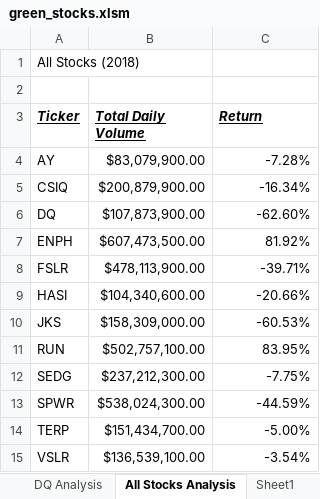
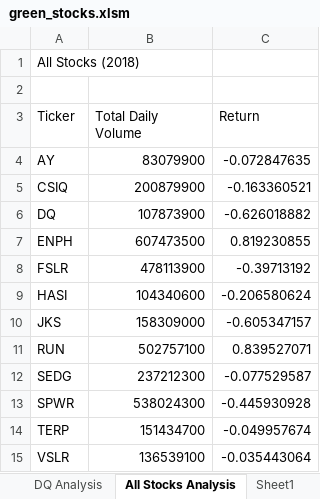
Before and after one commit to rafapeterson/stock-analysis, an Excel workbook: green_stocks.xlsm, sheet All Stocks Analysis, drawn as a sheet; values as stored, in another font and other column widths than the file's, no borders; charts and pictures not drawn; the diff names each change by its address in the sheet, - before the commit and + after, or states it on an @@ line.

Commit message:
through 2.5.2

```diff
--- a/green_stocks.xlsm (sheet All Stocks Analysis)
+++ b/green_stocks.xlsm (sheet All Stocks Analysis)
@@ A3:C3 bold: on → off, italic: on → off, underline: on → off @@
-B4 (Total Daily Volume): $83,079,900.00
+B4 (Total Daily Volume): 83079900
-C4 (Return): -7.28%
+C4 (Return): -0.072847635
-B5 (Total Daily Volume): $200,879,900.00
+B5 (Total Daily Volume): 200879900
-C5 (Return): -16.34%
+C5 (Return): -0.163360521
-B6 (Total Daily Volume): $107,873,900.00
+B6 (Total Daily Volume): 107873900
-C6 (Return): -62.60%
+C6 (Return): -0.626018882
-B7 (Total Daily Volume): $607,473,500.00
+B7 (Total Daily Volume): 607473500
-C7 (Return): 81.92%
+C7 (Return): 0.819230855
-B8 (Total Daily Volume): $478,113,900.00
+B8 (Total Daily Volume): 478113900
-C8 (Return): -39.71%
+C8 (Return): -0.39713192
-B9 (Total Daily Volume): $104,340,600.00
+B9 (Total Daily Volume): 104340600
-C9 (Return): -20.66%
+C9 (Return): -0.206580624
-B10 (Total Daily Volume): $158,309,000.00
+B10 (Total Daily Volume): 158309000
-C10 (Return): -60.53%
+C10 (Return): -0.605347157
-B11 (Total Daily Volume): $502,757,100.00
+B11 (Total Daily Volume): 502757100
-C11 (Return): 83.95%
+C11 (Return): 0.839527071
-B12 (Total Daily Volume): $237,212,300.00
+B12 (Total Daily Volume): 237212300
-C12 (Return): -7.75%
+C12 (Return): -0.077529587
-B13 (Total Daily Volume): $538,024,300.00
+B13 (Total Daily Volume): 538024300
-C13 (Return): -44.59%
+C13 (Return): -0.445930928
-B14 (Total Daily Volume): $151,434,700.00
+B14 (Total Daily Volume): 151434700
-C14 (Return): -5.00%
+C14 (Return): -0.049957674
-B15 (Total Daily Volume): $136,539,100.00
+B15 (Total Daily Volume): 136539100
-C15 (Return): -3.54%
+C15 (Return): -0.035443064
```
Also changed, not shown: charts or pictures.
